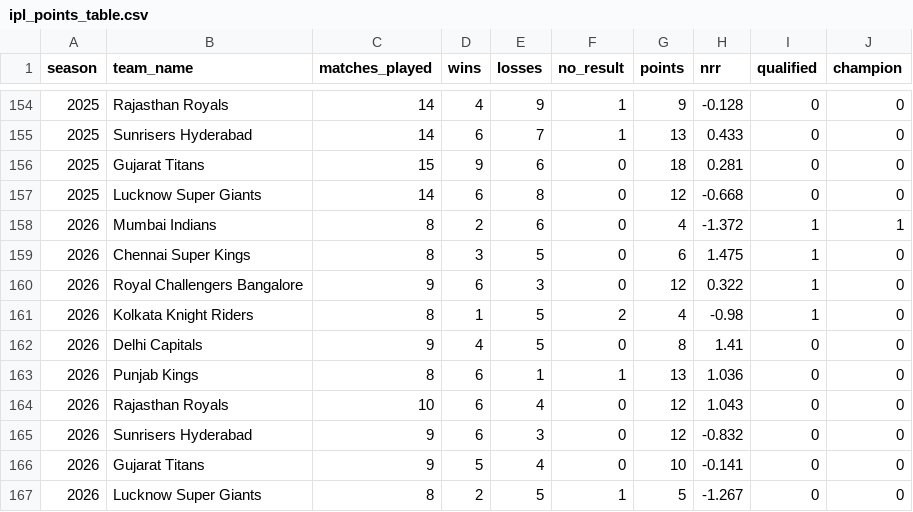
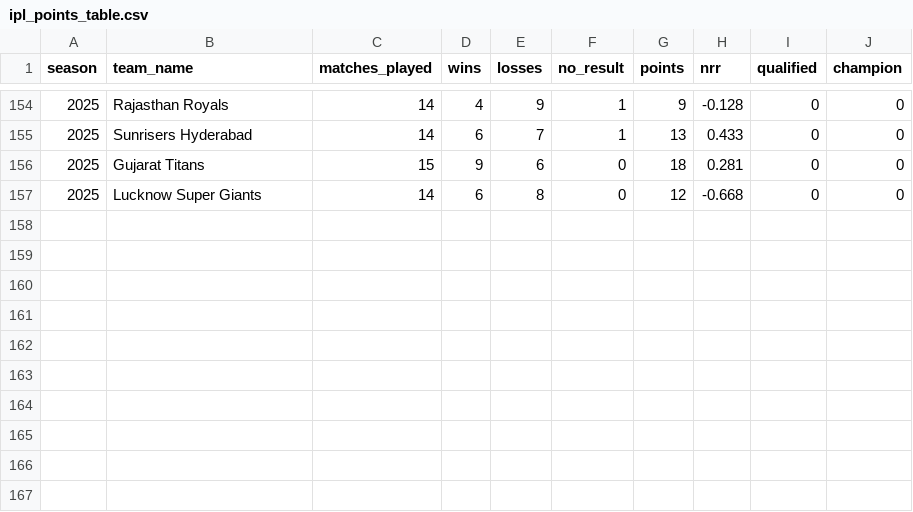
Before and after one commit to jeel-kankadiya/CRICKET_ANALYSIS_PLATEFORM, a CSV file: data/ipl_points_table.csv, drawn as a sheet; only a part is shown, gaps mark what is left out.

Commit message:
fix: remove points table section and 2026 points data from website

```diff
--- a/data/ipl_points_table.csv
+++ b/data/ipl_points_table.csv
@@ -157,11 +157 @@ season,team_name,matches_played,wins,losses,no_result,points,nrr,qualified,champ
 2025,Lucknow Super Giants,14,6,8,0,12,-0.668,0,0
-2026,Mumbai Indians,8,2,6,0,4,-1.372,1,1
-2026,Chennai Super Kings,8,3,5,0,6,1.475,1,0
-2026,Royal Challengers Bangalore,9,6,3,0,12,0.322,1,0
-2026,Kolkata Knight Riders,8,1,5,2,4,-0.98,1,0
-2026,Delhi Capitals,9,4,5,0,8,1.41,0,0
-2026,Punjab Kings,8,6,1,1,13,1.036,0,0
-2026,Rajasthan Royals,10,6,4,0,12,1.043,0,0
-2026,Sunrisers Hyderabad,9,6,3,0,12,-0.832,0,0
-2026,Gujarat Titans,9,5,4,0,10,-0.141,0,0
-2026,Lucknow Super Giants,8,2,5,1,5,-1.267,0,0
```
Also changed, not shown: 7 other files.
